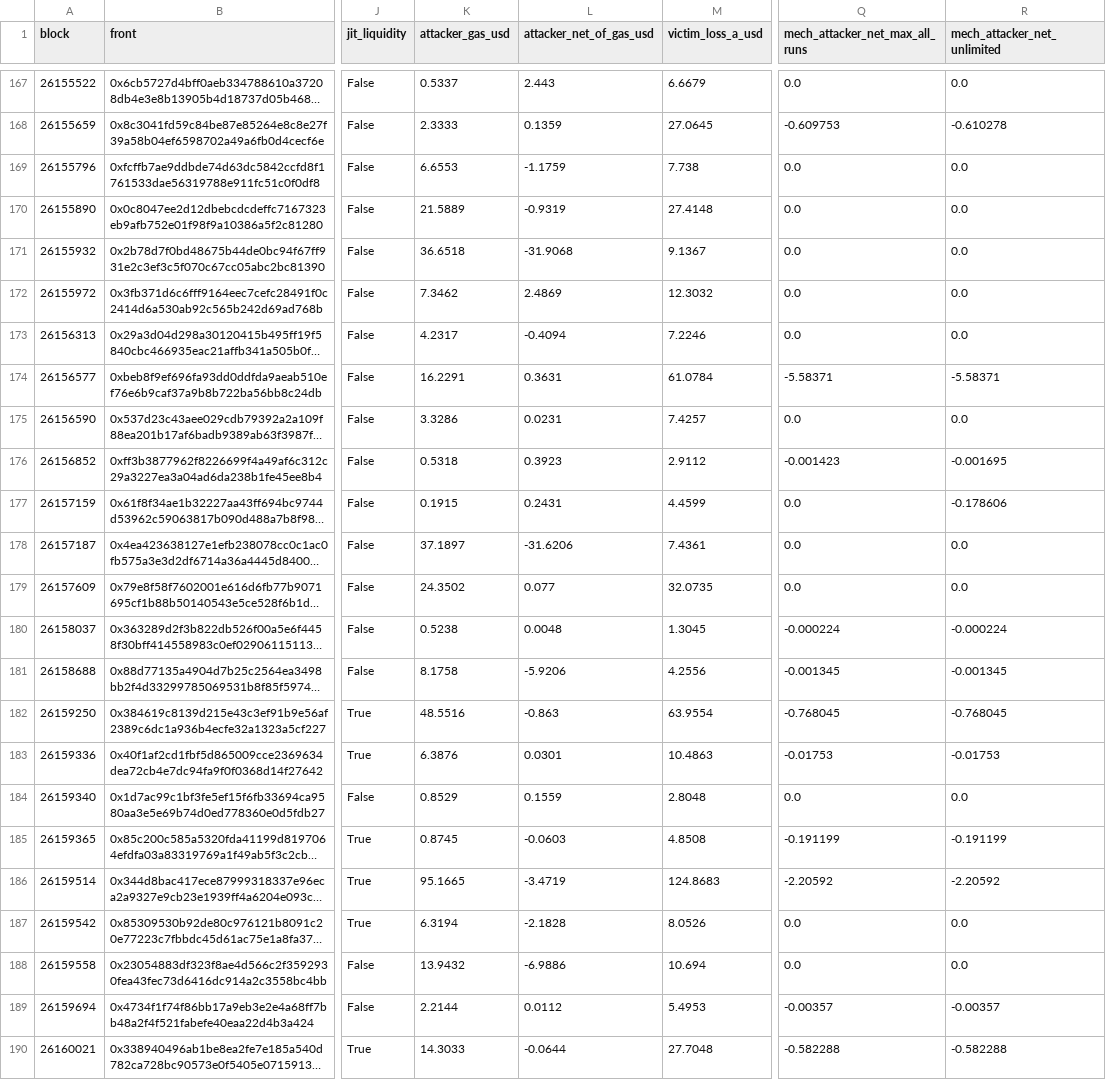
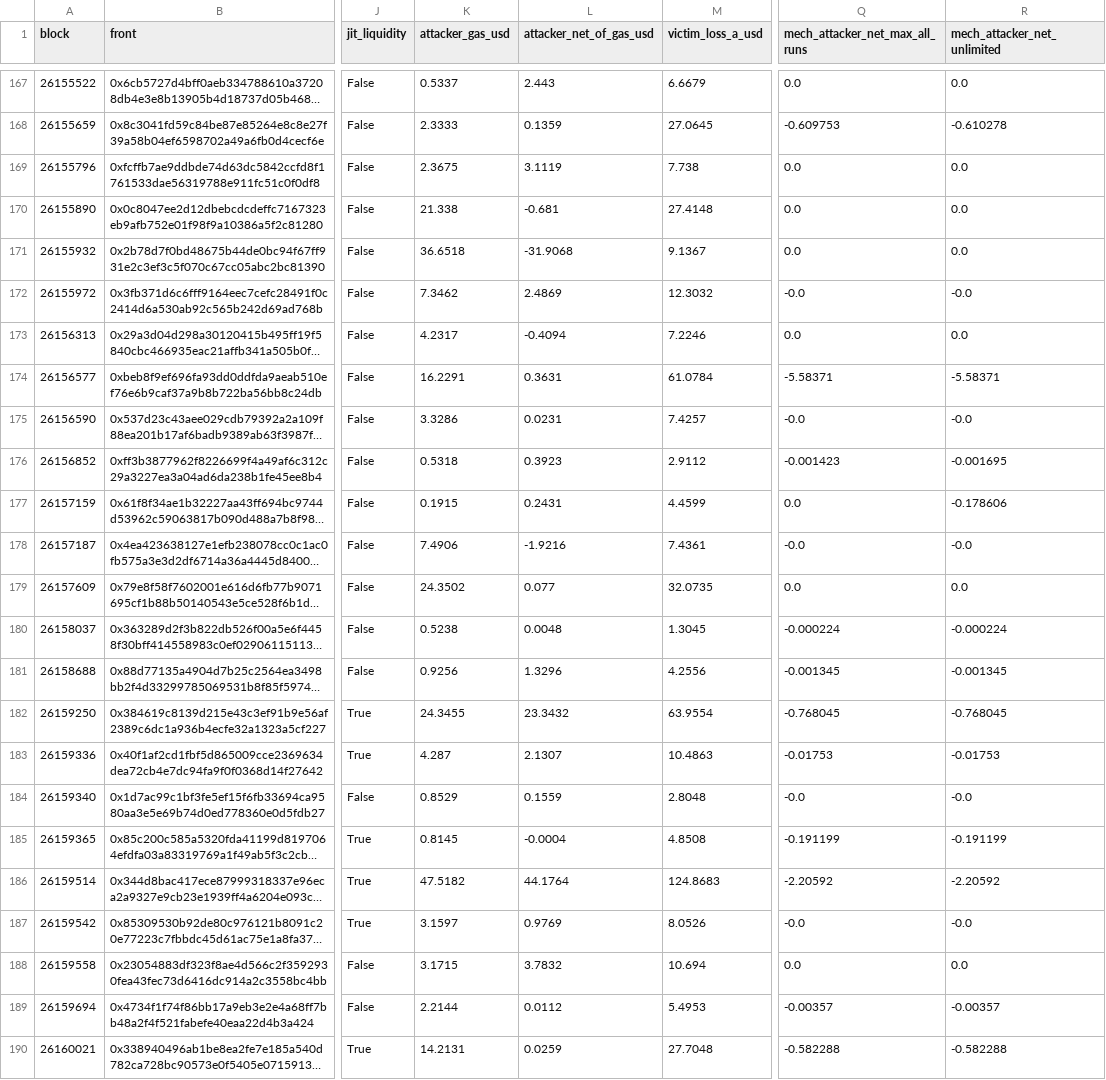
Before and after one commit to RahilBhavan/mev-sandwich-batch-study, a CSV file: results/sandwiches.csv, drawn as a sheet; only a part is shown, gaps mark what is left out; long unchanged cells end in …; the diff covers the shown part only; the diff names each change by its address in the sheet, - before the commit and + after, or states it on an @@ line.

```diff
--- a/results/sandwiches.csv
+++ b/results/sandwiches.csv
-K169 (attacker_gas_usd): 6.6553
+K169 (attacker_gas_usd): 2.3675
-L169 (attacker_net_of_gas_usd): -1.1759
+L169 (attacker_net_of_gas_usd): 3.1119
-K170 (attacker_gas_usd): 21.5889
+K170 (attacker_gas_usd): 21.338
-L170 (attacker_net_of_gas_usd): -0.9319
+L170 (attacker_net_of_gas_usd): -0.681
-Q172 (mech_attacker_net_max_all_runs): 0.0
+Q172 (mech_attacker_net_max_all_runs): -0.0
-R172 (mech_attacker_net_unlimited): 0.0
+R172 (mech_attacker_net_unlimited): -0.0
-Q175 (mech_attacker_net_max_all_runs): 0.0
+Q175 (mech_attacker_net_max_all_runs): -0.0
-R175 (mech_attacker_net_unlimited): 0.0
+R175 (mech_attacker_net_unlimited): -0.0
-K178 (attacker_gas_usd): 37.1897
+K178 (attacker_gas_usd): 7.4906
-L178 (attacker_net_of_gas_usd): -31.6206
+L178 (attacker_net_of_gas_usd): -1.9216
-Q178 (mech_attacker_net_max_all_runs): 0.0
+Q178 (mech_attacker_net_max_all_runs): -0.0
-R178 (mech_attacker_net_unlimited): 0.0
+R178 (mech_attacker_net_unlimited): -0.0
-K181 (attacker_gas_usd): 8.1758
+K181 (attacker_gas_usd): 0.9256
-L181 (attacker_net_of_gas_usd): -5.9206
+L181 (attacker_net_of_gas_usd): 1.3296
-K182 (attacker_gas_usd): 48.5516
+K182 (attacker_gas_usd): 24.3455
-L182 (attacker_net_of_gas_usd): -0.863
+L182 (attacker_net_of_gas_usd): 23.3432
-K183 (attacker_gas_usd): 6.3876
+K183 (attacker_gas_usd): 4.287
-L183 (attacker_net_of_gas_usd): 0.0301
+L183 (attacker_net_of_gas_usd): 2.1307
-Q184 (mech_attacker_net_max_all_runs): 0.0
+Q184 (mech_attacker_net_max_all_runs): -0.0
-R184 (mech_attacker_net_unlimited): 0.0
+R184 (mech_attacker_net_unlimited): -0.0
-K185 (attacker_gas_usd): 0.8745
+K185 (attacker_gas_usd): 0.8145
-L185 (attacker_net_of_gas_usd): -0.0603
+L185 (attacker_net_of_gas_usd): -0.0004
-K186 (attacker_gas_usd): 95.1665
+K186 (attacker_gas_usd): 47.5182
-L186 (attacker_net_of_gas_usd): -3.4719
+L186 (attacker_net_of_gas_usd): 44.1764
-K187 (attacker_gas_usd): 6.3194
+K187 (attacker_gas_usd): 3.1597
-L187 (attacker_net_of_gas_usd): -2.1828
+L187 (attacker_net_of_gas_usd): 0.9769
-Q187 (mech_attacker_net_max_all_runs): 0.0
+Q187 (mech_attacker_net_max_all_runs): -0.0
-R187 (mech_attacker_net_unlimited): 0.0
+R187 (mech_attacker_net_unlimited): -0.0
-K188 (attacker_gas_usd): 13.9432
+K188 (attacker_gas_usd): 3.1715
-L188 (attacker_net_of_gas_usd): -6.9886
+L188 (attacker_net_of_gas_usd): 3.7832
-K190 (attacker_gas_usd): 14.3033
+K190 (attacker_gas_usd): 14.2131
-L190 (attacker_net_of_gas_usd): -0.0644
+L190 (attacker_net_of_gas_usd): 0.0259
```
Also changed, not shown: 142 edited cells elsewhere in this file, 36 other files.
